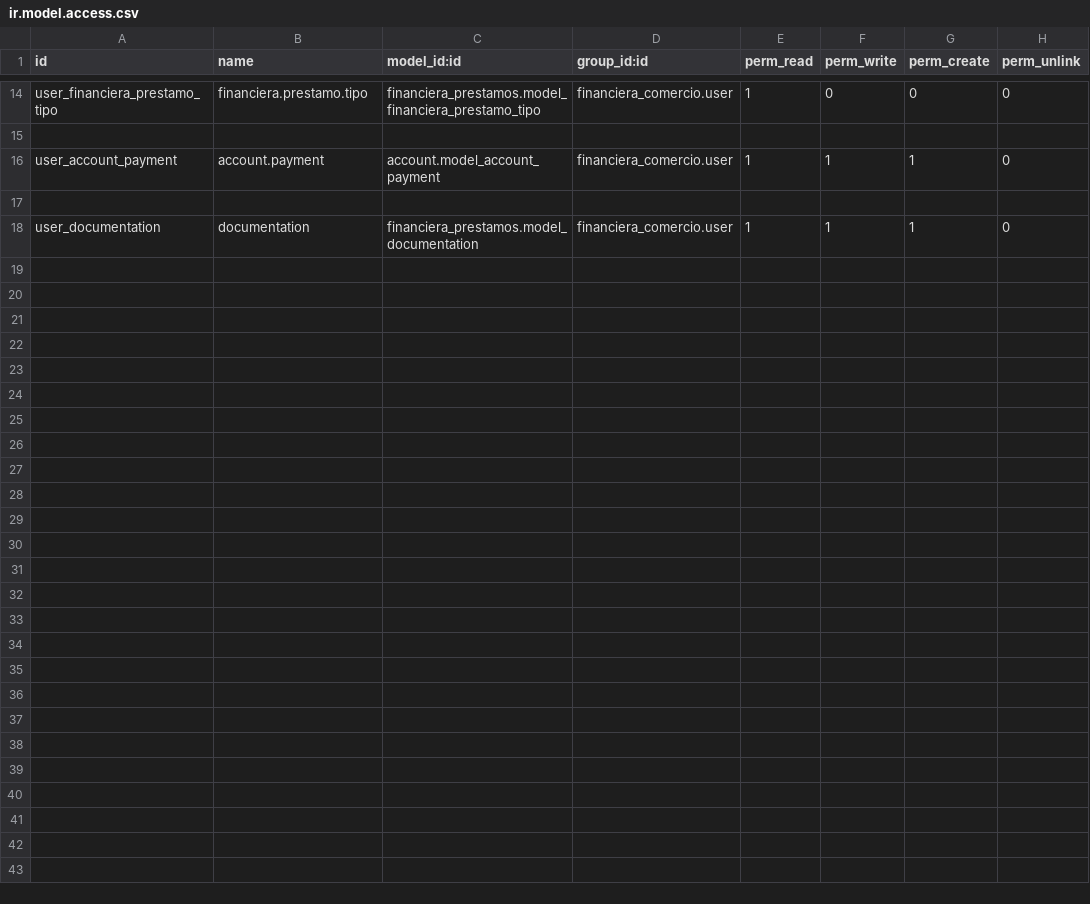
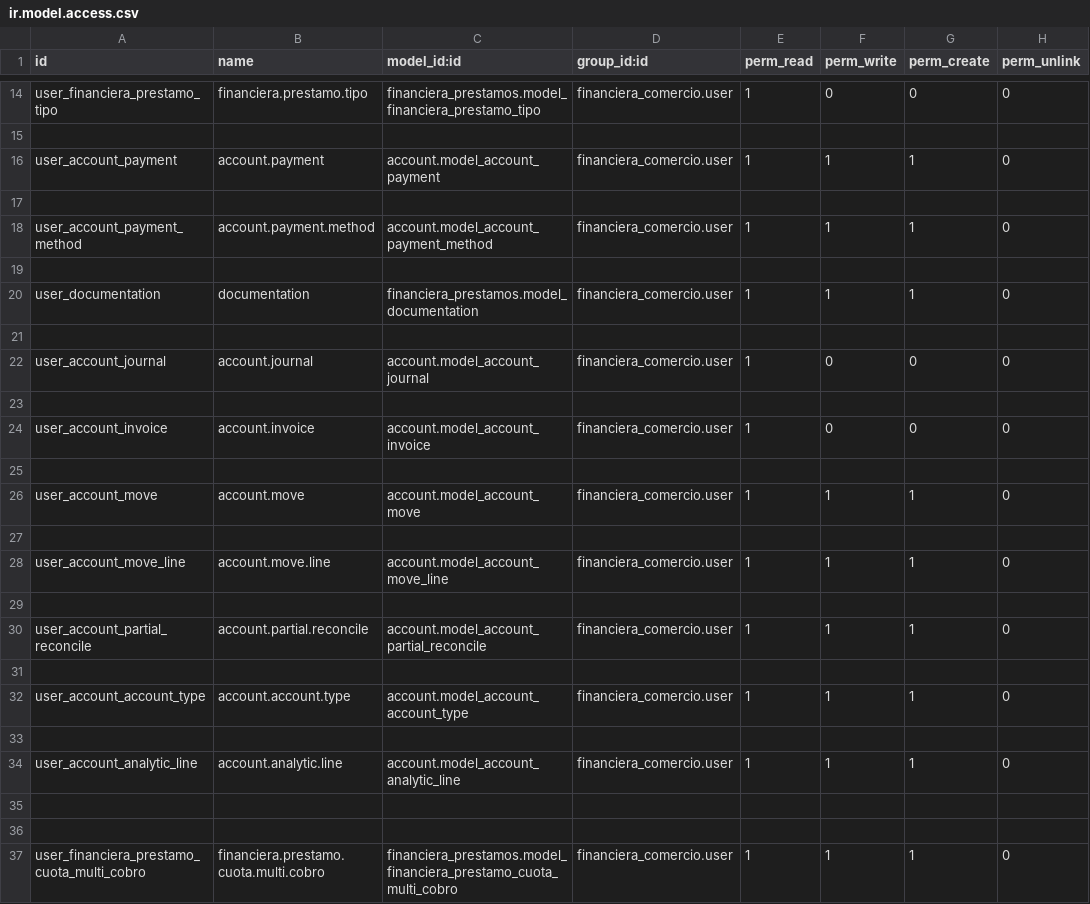
Before and after one commit to levislibra/financiera_comercio, a CSV file: security/ir.model.access.csv, drawn as a sheet; only a part is shown, gaps mark what is left out; the diff names each change by its address in the sheet, - before the commit and + after, or states it on an @@ line.

```diff
--- a/security/ir.model.access.csv
+++ b/security/ir.model.access.csv
+row 18: user_account_payment_method | account.payment.method | account.model_account_payment_method | financiera_comercio.user | 1 | 1 | 1 | 0
+row 19: (empty)
+row 21: (empty)
+row 22: user_account_journal | account.journal | account.model_account_journal | financiera_comercio.user | 1 | 0 | 0 | 0
+row 23: (empty)
+row 24: user_account_invoice | account.invoice | account.model_account_invoice | financiera_comercio.user | 1 | 0 | 0 | 0
+row 25: (empty)
+row 26: user_account_move | account.move | account.model_account_move | financiera_comercio.user | 1 | 1 | 1 | 0
+row 27: (empty)
+row 28: user_account_move_line | account.move.line | account.model_account_move_line | financiera_comercio.user | 1 | 1 | 1 | 0
+row 29: (empty)
+row 30: user_account_partial_reconcile | account.partial.reconcile | account.model_account_partial_reconcile | financiera_comercio.user | 1 | 1 | 1 | 0
+row 31: (empty)
+row 32: user_account_account_type | account.account.type | account.model_account_account_type | financiera_comercio.user | 1 | 1 | 1 | 0
+row 33: (empty)
+row 34: user_account_analytic_line | account.analytic.line | account.model_account_analytic_line | financiera_comercio.user | 1 | 1 | 1 | 0
+row 35: (empty)
+row 36: (empty)
+row 37: user_financiera_prestamo_cuota_multi_cobro | financiera.prestamo.cuota.multi.cobro | financiera_prestamos.model_financiera_prestamo_cuota_multi_cobro | financiera_comercio.user | 1 | 1 | 1 | 0
```
Also changed, not shown: 4 other files.
